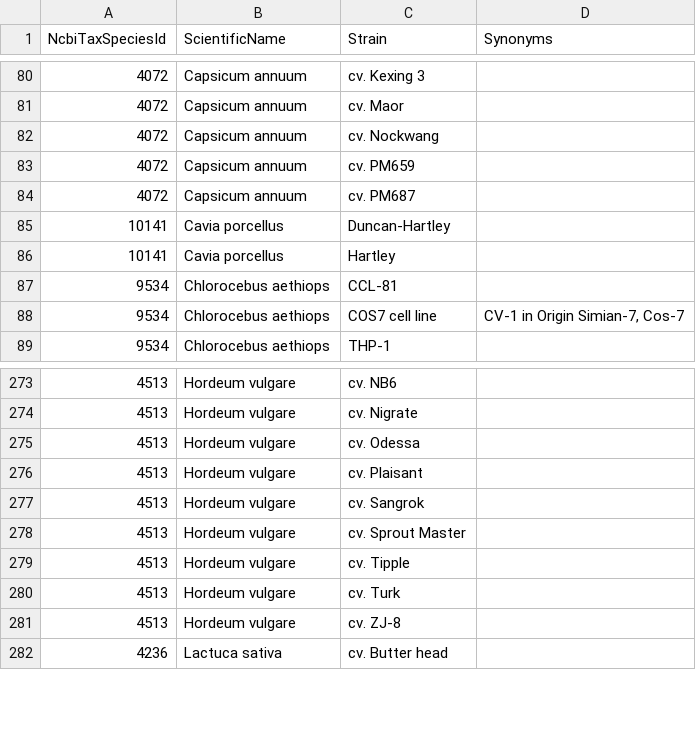
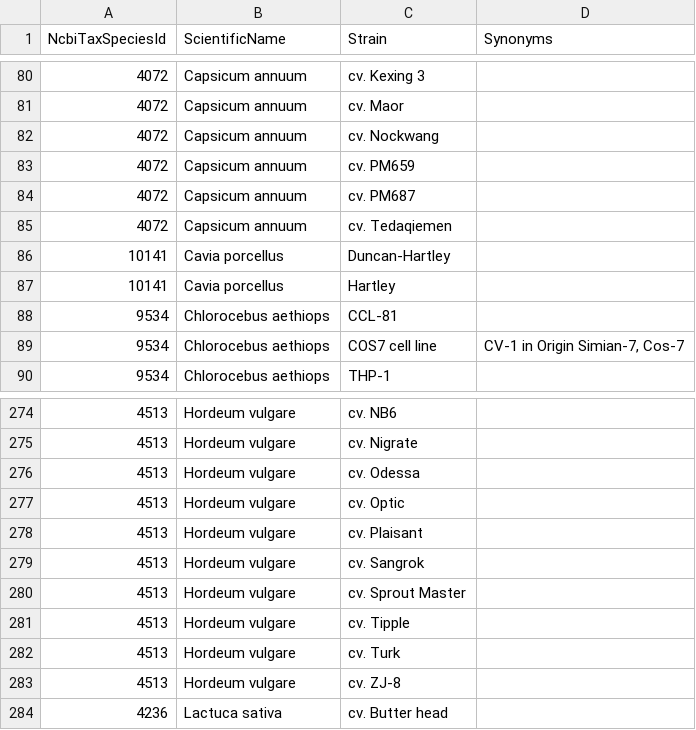
Before and after one commit to PHI-base/canto-config, a CSV file: data/host_strains.csv, drawn as a sheet; only a part is shown, gaps mark what is left out; the diff names each change by its address in the sheet, - before the commit and + after, or states it on an @@ line.

```diff
--- a/data/host_strains.csv
+++ b/data/host_strains.csv
+row 85: 4072 | Capsicum annuum | cv. Tedaqiemen
+row 277: 4513 | Hordeum vulgare | cv. Optic
```
Also changed, not shown: data/pathogen_strains.csv.
